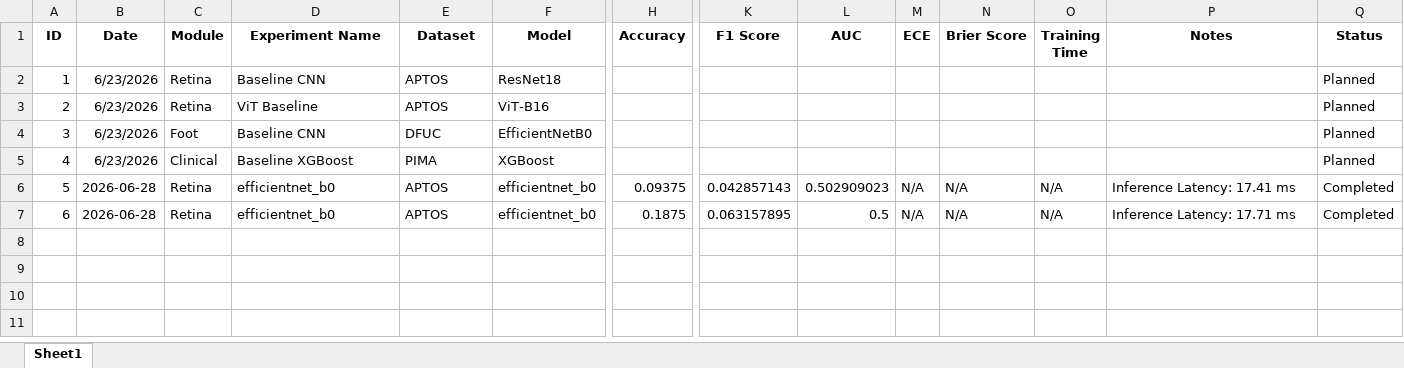
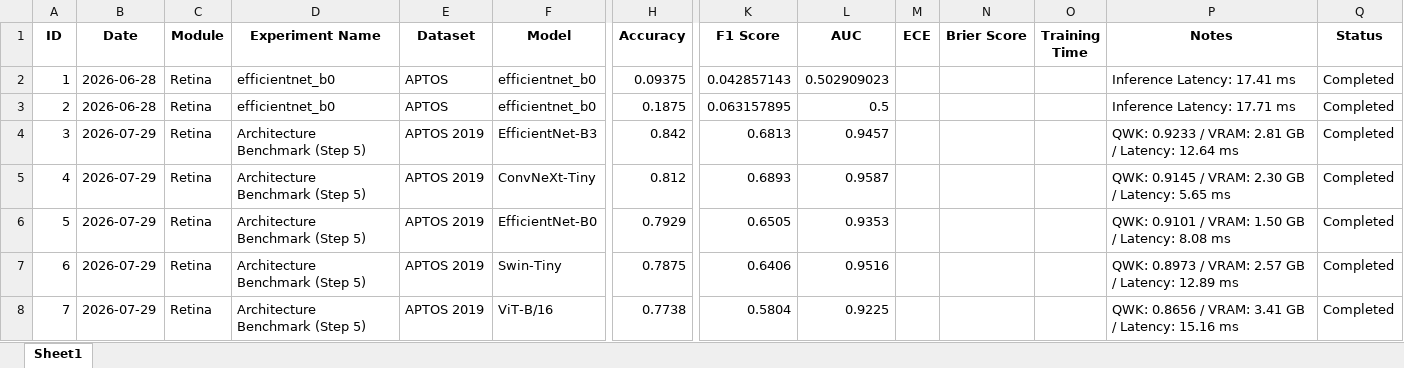
Before and after one commit to Dr-Venom29/FusionMedAI, an Excel workbook: experiments/experiment_log.xlsx, sheet Sheet1, drawn as a sheet; only a part is shown, gaps mark what is left out; values as stored, in another font and other column widths than the file's, no borders; removed rows and columns are numbered as before the commit, all else as after; rows hold the shown columns only; the diff names each change by its address in the sheet, - before the commit and + after, or states it on an @@ line.

```diff
--- a/experiments/experiment_log.xlsx (sheet Sheet1)
+++ b/experiments/experiment_log.xlsx (sheet Sheet1)
-row 2: 1 | 6/23/2026 | Retina | Baseline CNN | APTOS | ResNet18 |  |  |  |  |  |  |  | Planned
-row 3: 2 | 6/23/2026 | Retina | ViT Baseline | APTOS | ViT-B16 |  |  |  |  |  |  |  | Planned
-row 4: 3 | 6/23/2026 | Foot | Baseline CNN | DFUC | EfficientNetB0 |  |  |  |  |  |  |  | Planned
-row 5: 4 | 6/23/2026 | Clinical | Baseline XGBoost | PIMA | XGBoost |  |  |  |  |  |  |  | Planned
@@ column A (ID) renumbered between rows 2 and 3 @@
-M2:M3 (ECE): N/A
+M2:M3 (ECE): (empty)
-N2:N3 (Brier Score): N/A
+N2:N3 (Brier Score): (empty)
-O2:O3 (Training Time): N/A
+O2:O3 (Training Time): (empty)
+row 4: 3 | 2026-07-29 | Retina | Architecture Benchmark (Step 5) | APTOS 2019 | EfficientNet-B3 | 0.842 | 0.6813 | 0.9457 |  |  |  | QWK: 0.9233 / VRAM: 2.81 GB / Latency: 12.64 ms | Completed
+row 5: 4 | 2026-07-29 | Retina | Architecture Benchmark (Step 5) | APTOS 2019 | ConvNeXt-Tiny | 0.812 | 0.6893 | 0.9587 |  |  |  | QWK: 0.9145 / VRAM: 2.30 GB / Latency: 5.65 ms | Completed
+row 6: 5 | 2026-07-29 | Retina | Architecture Benchmark (Step 5) | APTOS 2019 | EfficientNet-B0 | 0.7929 | 0.6505 | 0.9353 |  |  |  | QWK: 0.9101 / VRAM: 1.50 GB / Latency: 8.08 ms | Completed
+row 7: 6 | 2026-07-29 | Retina | Architecture Benchmark (Step 5) | APTOS 2019 | Swin-Tiny | 0.7875 | 0.6406 | 0.9516 |  |  |  | QWK: 0.8973 / VRAM: 2.57 GB / Latency: 12.89 ms | Completed
+row 8: 7 | 2026-07-29 | Retina | Architecture Benchmark (Step 5) | APTOS 2019 | ViT-B/16 | 0.7738 | 0.5804 | 0.9225 |  |  |  | QWK: 0.8656 / VRAM: 3.41 GB / Latency: 15.16 ms | Completed
```
Also changed, not shown: 58 other files.
